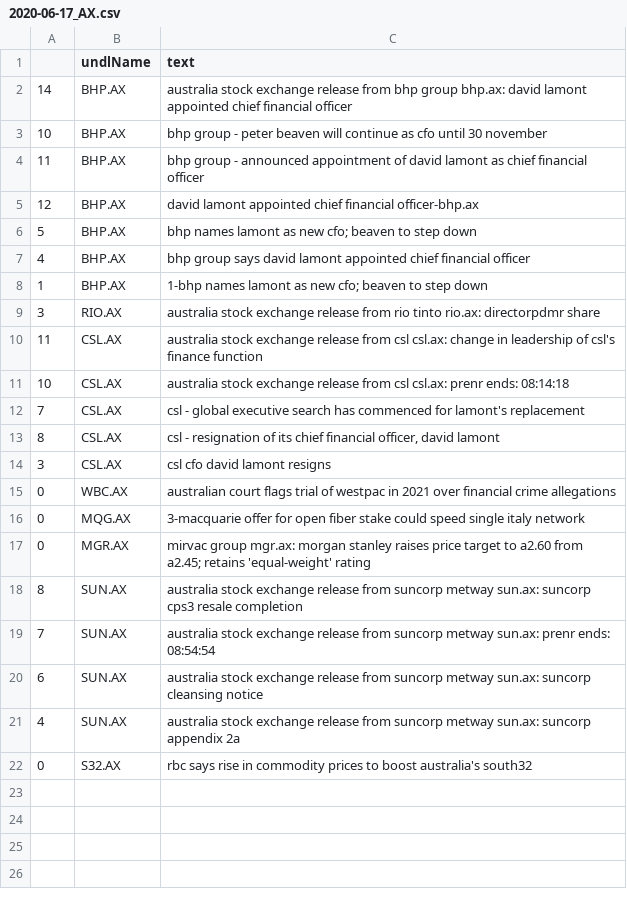
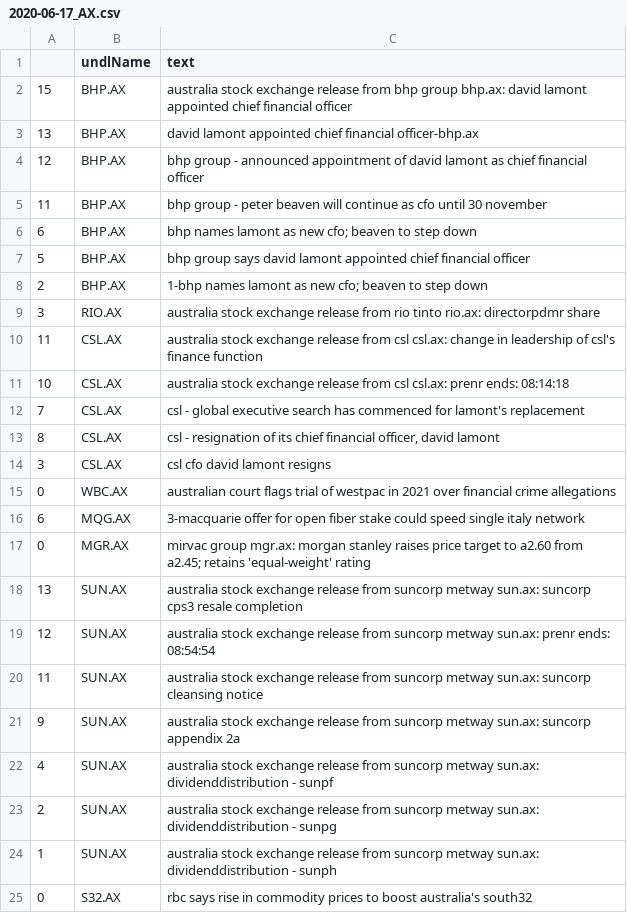
Before and after one commit to hoichunlaw/EventDriven, a CSV file: result/2020-06-17_AX.csv, drawn as a sheet.

```diff
--- a/result/2020-06-17_AX.csv
+++ b/result/2020-06-17_AX.csv
@@ -1,9 +1,9 @@
 ,undlName,text
-14,BHP.AX,australia stock exchange release from bhp group bhp.ax: david lamont appointed chief financial officer
-10,BHP.AX,bhp group  - peter beaven will continue as cfo until 30 november
-11,BHP.AX,bhp group  - announced appointment of david lamont as chief financial officer
-12,BHP.AX,david lamont appointed chief financial officer-bhp.ax
-5,BHP.AX,bhp names lamont as new cfo; beaven to step down
-4,BHP.AX,bhp group says david lamont appointed chief financial officer
-1,BHP.AX,1-bhp names lamont as new cfo; beaven to step down
+15,BHP.AX,australia stock exchange release from bhp group bhp.ax: david lamont appointed chief financial officer
+13,BHP.AX,david lamont appointed chief financial officer-bhp.ax
+12,BHP.AX,bhp group  - announced appointment of david lamont as chief financial officer
+11,BHP.AX,bhp group  - peter beaven will continue as cfo until 30 november
+6,BHP.AX,bhp names lamont as new cfo; beaven to step down
+5,BHP.AX,bhp group says david lamont appointed chief financial officer
+2,BHP.AX,1-bhp names lamont as new cfo; beaven to step down
 3,RIO.AX,australia stock exchange release from rio tinto rio.ax: directorpdmr share
@@ -15,8 +15,11 @@
 0,WBC.AX,australian court flags trial of westpac in 2021 over financial crime allegations
-0,MQG.AX,3-macquarie offer for open fiber stake could speed single italy network
+6,MQG.AX,3-macquarie offer for open fiber stake could speed single italy network
 0,MGR.AX,mirvac group mgr.ax: morgan stanley raises price target to a2.60 from a2.45; retains 'equal-weight' rating
-8,SUN.AX,australia stock exchange release from suncorp metway sun.ax: suncorp cps3 resale completion
-7,SUN.AX,australia stock exchange release from suncorp metway sun.ax: prenr ends: 08:54:54
-6,SUN.AX,australia stock exchange release from suncorp metway sun.ax: suncorp cleansing notice
-4,SUN.AX,australia stock exchange release from suncorp metway sun.ax: suncorp appendix 2a
+13,SUN.AX,australia stock exchange release from suncorp metway sun.ax: suncorp cps3 resale completion
+12,SUN.AX,australia stock exchange release from suncorp metway sun.ax: prenr ends: 08:54:54
+11,SUN.AX,australia stock exchange release from suncorp metway sun.ax: suncorp cleansing notice
+9,SUN.AX,australia stock exchange release from suncorp metway sun.ax: suncorp appendix 2a
+4,SUN.AX,australia stock exchange release from suncorp metway sun.ax: dividenddistribution - sunpf
+2,SUN.AX,australia stock exchange release from suncorp metway sun.ax: dividenddistribution - sunpg
+1,SUN.AX,australia stock exchange release from suncorp metway sun.ax: dividenddistribution - sunph
 0,S32.AX,rbc says rise in commodity prices to boost australia's south32
```
Also changed, not shown: 1 other file.
